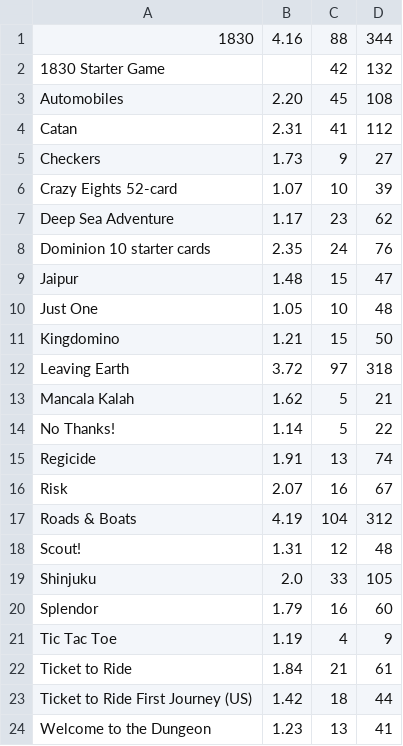
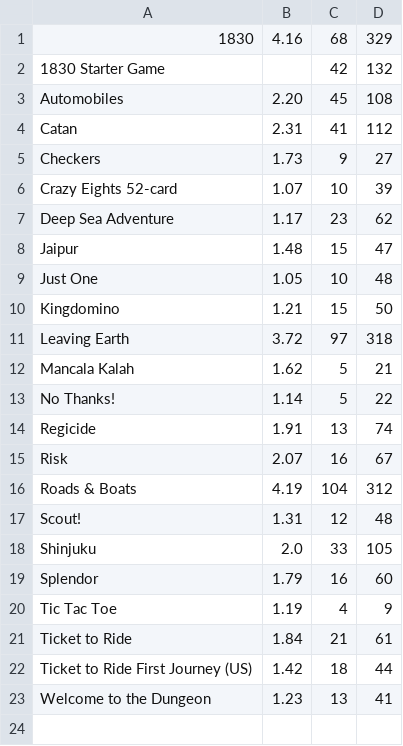
Before and after one commit to garykac/complexity, a CSV file: data.csv, drawn as a sheet.

```diff
--- a/data.csv
+++ b/data.csv
@@ -1,2 +1,2 @@
-1830,4.16,88,344
+1830,4.16,68,329
 1830 Starter Game,,42,132
@@ -7,3 +7,2 @@ Crazy Eights 52-card,1.07,10,39
 Deep Sea Adventure,1.17,23,62
-Dominion 10 starter cards,2.35,24,76
 Jaipur,1.48,15,47
```
Also changed, not shown: 6 other files.
